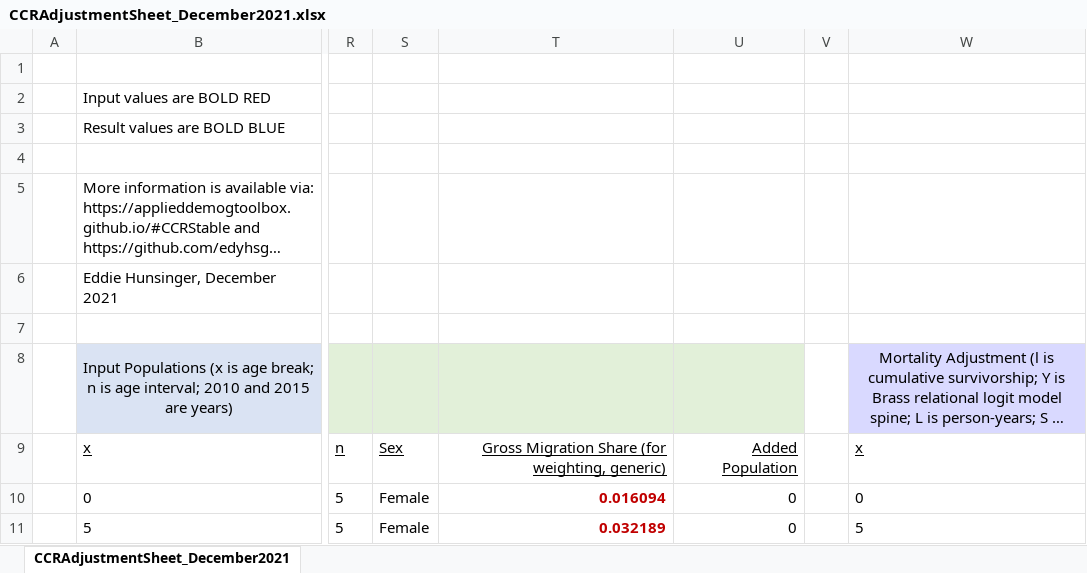
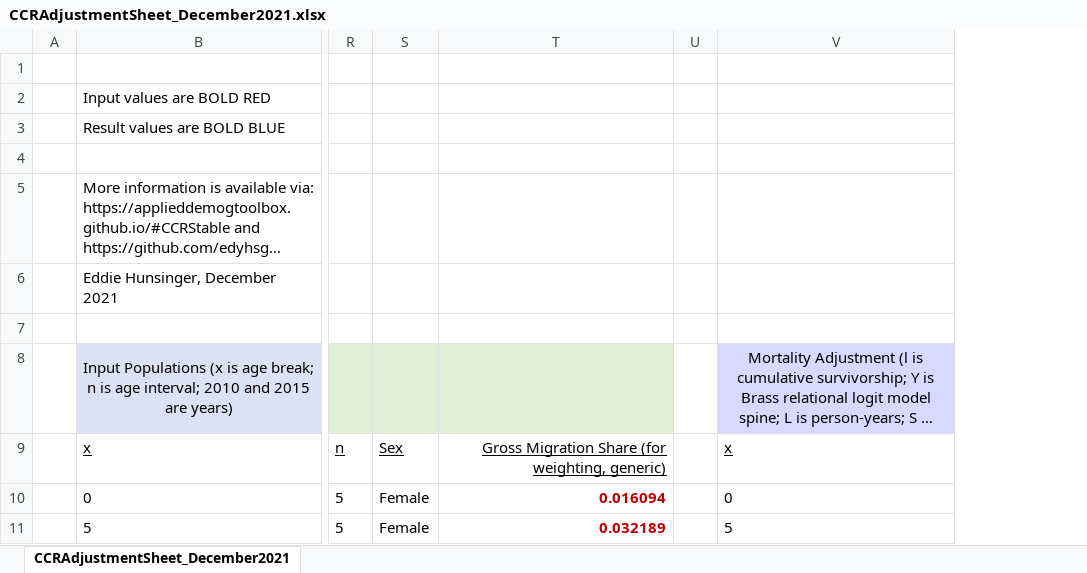
Before and after one commit to edyhsgr/CCRStable, an Excel workbook: Oct2020Presentation/CCRAdjustmentSheet_December2021.xlsx, sheet CCRAdjustmentSheet_December2021, drawn as a sheet; only a part is shown, gaps mark what is left out; long unchanged cells end in …; values as stored, in another font and other column widths than the file's, no borders; charts and pictures not drawn; the diff names each change by its address in the sheet, - before the commit and + after, or states it on an @@ line.

Commit message:
Add files via upload

```diff
--- a/Oct2020Presentation/CCRAdjustmentSheet_December2021.xlsx (sheet CCRAdjustmentSheet_December2021)
+++ b/Oct2020Presentation/CCRAdjustmentSheet_December2021.xlsx (sheet CCRAdjustmentSheet_December2021)
-column U, rows 9-11: Added Population | 0 | 0
```
Also changed, not shown: formulas that keep their value, charts or pictures.
